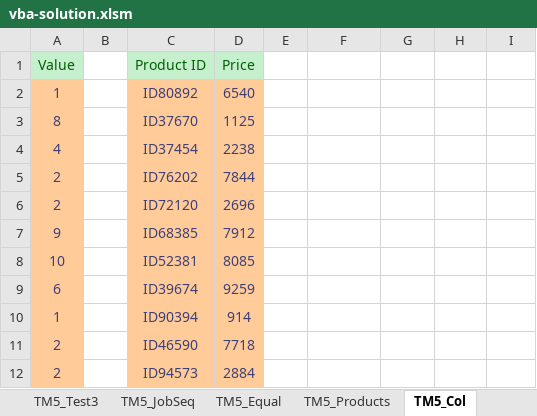
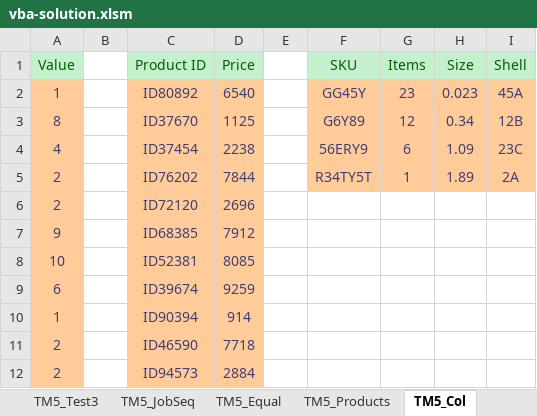
Before and after one commit to bss-osca/tfa, an Excel workbook: vba/vba-solution.xlsm, sheet TM5_Col, drawn as a sheet; only a part is shown; values as stored, in another font and other column widths than the file's, no borders; the diff names each change by its address in the sheet, - before the commit and + after, or states it on an @@ line.

```diff
--- a/vba/vba-solution.xlsm (sheet TM5_Col)
+++ b/vba/vba-solution.xlsm (sheet TM5_Col)
-F1: (empty)
+F1: SKU
-F1:I1 fill: none
+F1:I1 fill: #C6EFCE
-G1: (empty)
+G1: Items
-H1: (empty)
+H1: Size
-I1: (empty)
+I1: Shell
-F2 (SKU): (empty)
+F2 (SKU): GG45Y
-F2:I5 fill: none
+F2:I5 fill: #FFCC99
-G2 (Items): (empty)
+G2 (Items): 23
-H2 (Size): (empty)
+H2 (Size): 0.023
-I2 (Shell): (empty)
+I2 (Shell): 45A
-F3 (SKU): (empty)
+F3 (SKU): G6Y89
-G3 (Items): (empty)
+G3 (Items): 12
-H3 (Size): (empty)
+H3 (Size): 0.34
-I3 (Shell): (empty)
+I3 (Shell): 12B
-F4 (SKU): (empty)
+F4 (SKU): 56ERY9
-G4 (Items): (empty)
+G4 (Items): 6
-H4 (Size): (empty)
+H4 (Size): 1.09
-I4 (Shell): (empty)
+I4 (Shell): 23C
-F5 (SKU): (empty)
+F5 (SKU): R34TY5T
-G5 (Items): (empty)
+G5 (Items): 1
-H5 (Size): (empty)
+H5 (Size): 1.89
-I5 (Shell): (empty)
+I5 (Shell): 2A
```
Also changed, not shown: charts or pictures, vba/vba-template.xlsm, 1 other file.
